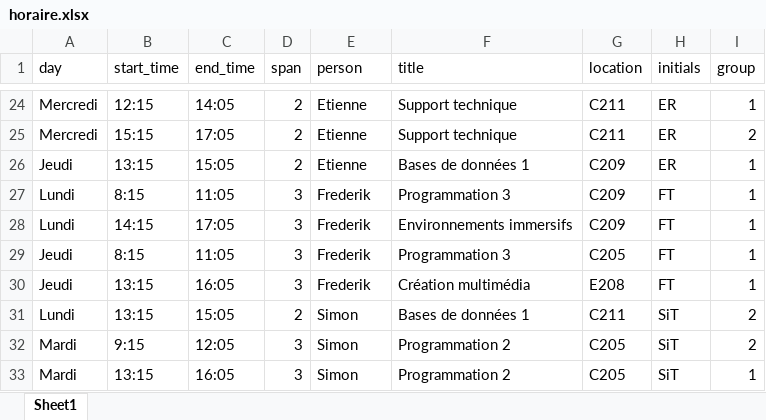
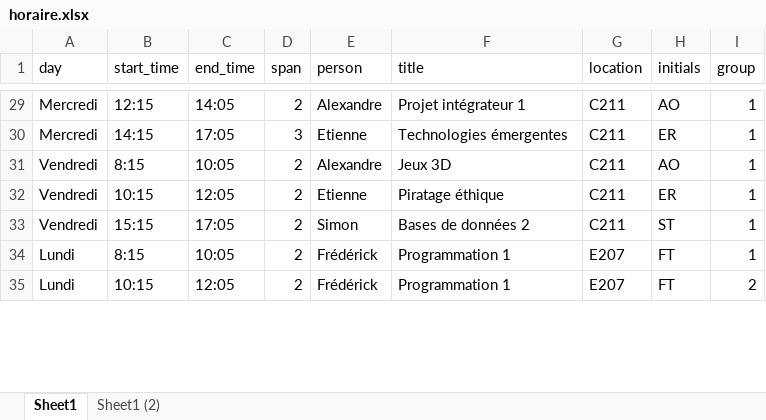
Before and after one commit to cegepvictoetienne/techinfo, an Excel workbook: template/horaire.xlsx, sheet Sheet1, drawn as a sheet; only a part is shown, gaps mark what is left out; values as stored, in another font and other column widths than the file's, no borders; table styles not drawn; removed rows and columns are numbered as before the commit, all else as after; the diff covers the shown part only; the diff names each change by its address in the sheet, - before the commit and + after, or states it on an @@ line.

```diff
--- a/template/horaire.xlsx (sheet Sheet1)
+++ b/template/horaire.xlsx (sheet Sheet1)
+sheet tab: Sheet1 (2)
-E29 (person): Etienne
+E29 (person): Alexandre
-F29 (title): Support technique
+F29 (title): Projet intégrateur 1
-H29 (initials): ER
+H29 (initials): AO
-B30 (start_time): 15:15
+B30 (start_time): 14:15
-D30 (span): 2
+D30 (span): 3
-F30 (title): Support technique
+F30 (title): Technologies émergentes
-I30 (group): 2
+I30 (group): 1
+row 31: Vendredi | 8:15 | 10:05 | 2 | Alexandre | Jeux 3D | C211 | AO | 1
-A32 (day): Jeudi
+A32 (day): Vendredi
-B32 (start_time): 13:15
+B32 (start_time): 10:15
-C32 (end_time): 15:05
+C32 (end_time): 12:05
-F32 (title): Bases de données 1
+F32 (title): Piratage éthique
-G32 (location): C209
+G32 (location): C211
+row 33: Vendredi | 15:15 | 17:05 | 2 | Simon | Bases de données 2 | C211 | ST | 1
-C34 (end_time): 11:05
+C34 (end_time): 10:05
-D34 (span): 3
+D34 (span): 2
-E34 (person): Frederik
+E34 (person): Frédérick
-F34 (title): Programmation 3
+F34 (title): Programmation 1
-G34 (location): C209
+G34 (location): E207
-row 28: Lundi | 14:15 | 17:05 | 3 | Frederik | Environnements immersifs | C209 | FT | 1
-row 29: Jeudi | 8:15 | 11:05 | 3 | Frederik | Programmation 3 | C205 | FT | 1
-row 30: Jeudi | 13:15 | 16:05 | 3 | Frederik | Création multimédia | E208 | FT | 1
-B35 (start_time): 13:15
+B35 (start_time): 10:15
-C35 (end_time): 15:05
+C35 (end_time): 12:05
-E35 (person): Simon
+E35 (person): Frédérick
-F35 (title): Bases de données 1
+F35 (title): Programmation 1
-G35 (location): C211
+G35 (location): E207
-H35 (initials): SiT
+H35 (initials): FT
-row 32: Mardi | 9:15 | 12:05 | 3 | Simon | Programmation 2 | C205 | SiT | 2
-row 33: Mardi | 13:15 | 16:05 | 3 | Simon | Programmation 2 | C205 | SiT | 1
```
Also changed, not shown: 16 added rows, 13 removed rows and 58 edited cells elsewhere in this sheet, template/equipe.xlsx, 6 other files.
